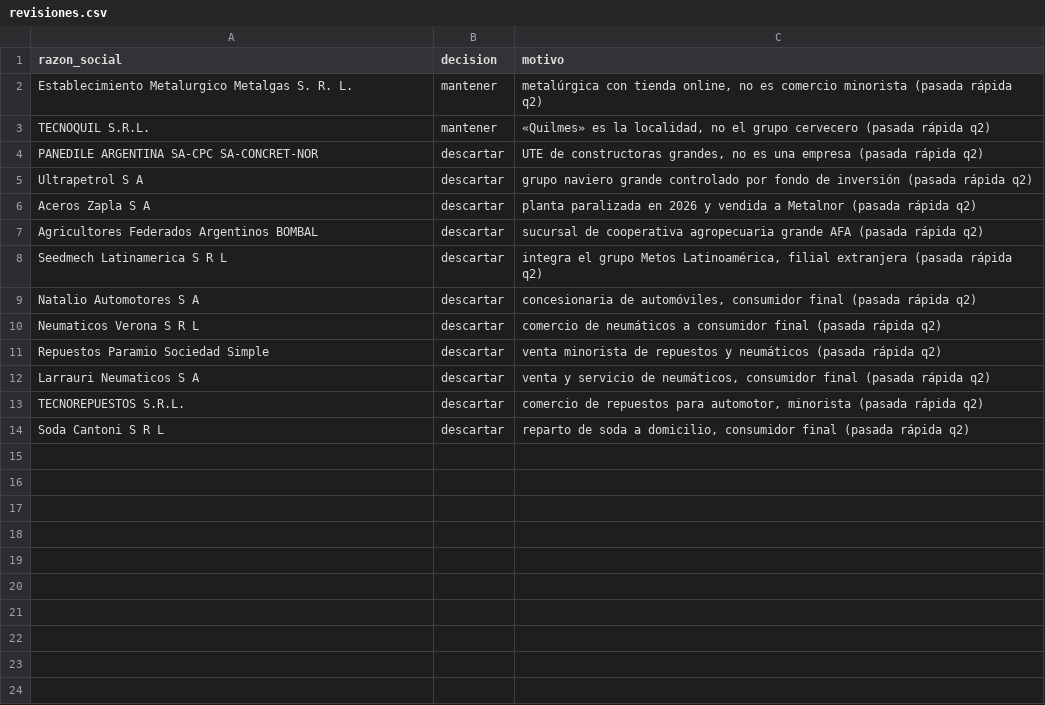
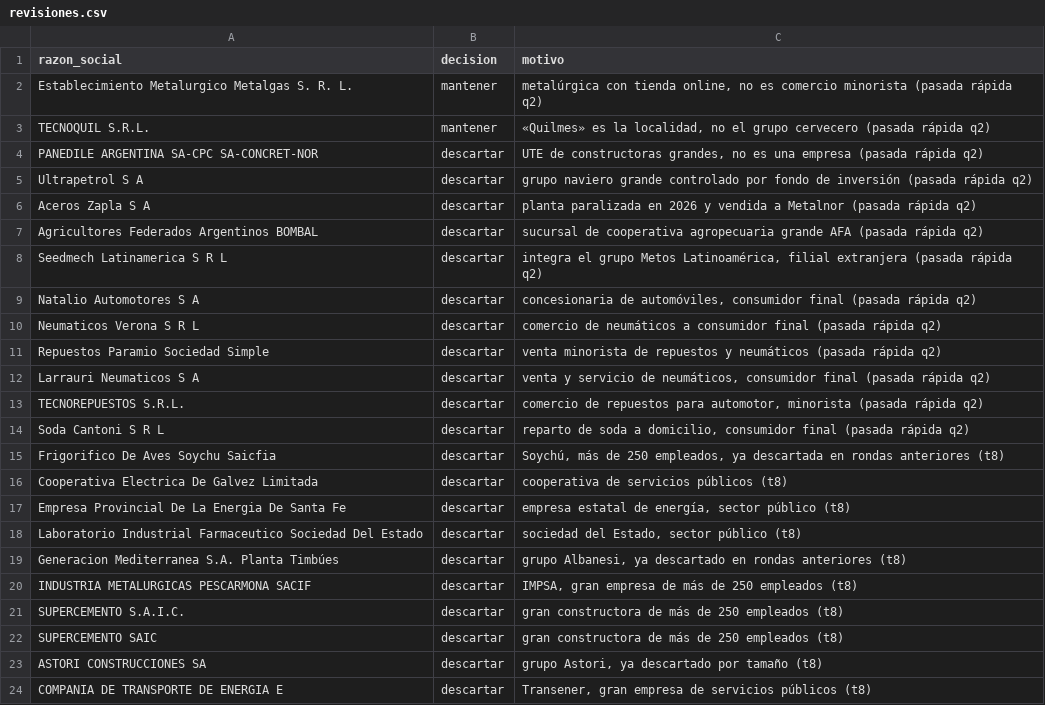
Before and after one commit to frandaok9-sys/Clientes, a CSV file: datos/revisiones.csv, drawn as a sheet.

```diff
--- a/datos/revisiones.csv
+++ b/datos/revisiones.csv
@@ -14 +14,11 @@ TECNOREPUESTOS S.R.L.;descartar;comercio de repuestos para automotor, minorista
 Soda Cantoni S R L;descartar;reparto de soda a domicilio, consumidor final (pasada rápida q2)
+Frigorifico De Aves Soychu Saicfia;descartar;Soychú, más de 250 empleados, ya descartada en rondas anteriores (t8)
+Cooperativa Electrica De Galvez Limitada;descartar;cooperativa de servicios públicos (t8)
+Empresa Provincial De La Energia De Santa Fe;descartar;empresa estatal de energía, sector público (t8)
+Laboratorio Industrial Farmaceutico Sociedad Del Estado;descartar;sociedad del Estado, sector público (t8)
+Generacion Mediterranea S.A. Planta Timbúes;descartar;grupo Albanesi, ya descartado en rondas anteriores (t8)
+INDUSTRIA METALURGICAS PESCARMONA SACIF;descartar;IMPSA, gran empresa de más de 250 empleados (t8)
+SUPERCEMENTO S.A.I.C.;descartar;gran constructora de más de 250 empleados (t8)
+SUPERCEMENTO SAIC;descartar;gran constructora de más de 250 empleados (t8)
+ASTORI CONSTRUCCIONES SA;descartar;grupo Astori, ya descartado por tamaño (t8)
+COMPANIA DE TRANSPORTE DE ENERGIA E;descartar;Transener, gran empresa de servicios públicos (t8)
```
Also changed, not shown: 8 other files.
